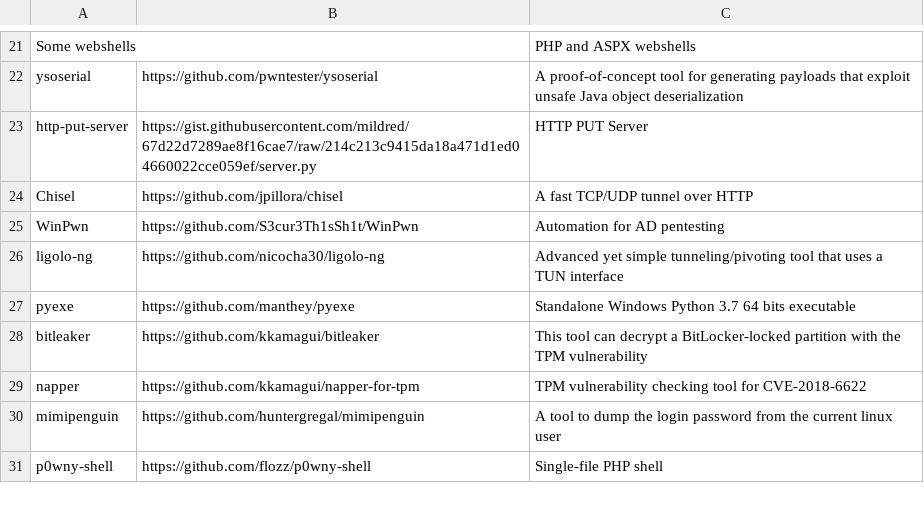
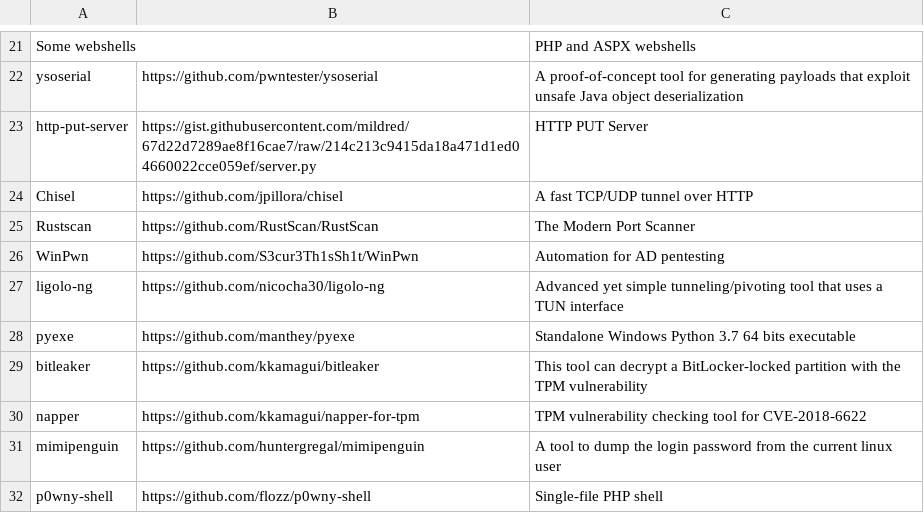
Before and after one commit to ThePorgs/Exegol-resources, a CSV file: resources_list.csv, drawn as a sheet; only a part is shown, gaps mark what is left out; the diff names each change by its address in the sheet, - before the commit and + after, or states it on an @@ line.

```diff
--- a/resources_list.csv
+++ b/resources_list.csv
+row 25: Rustscan | https://github.com/RustScan/RustScan | The Modern Port Scanner
```
Also changed, not shown: 18 other files.
